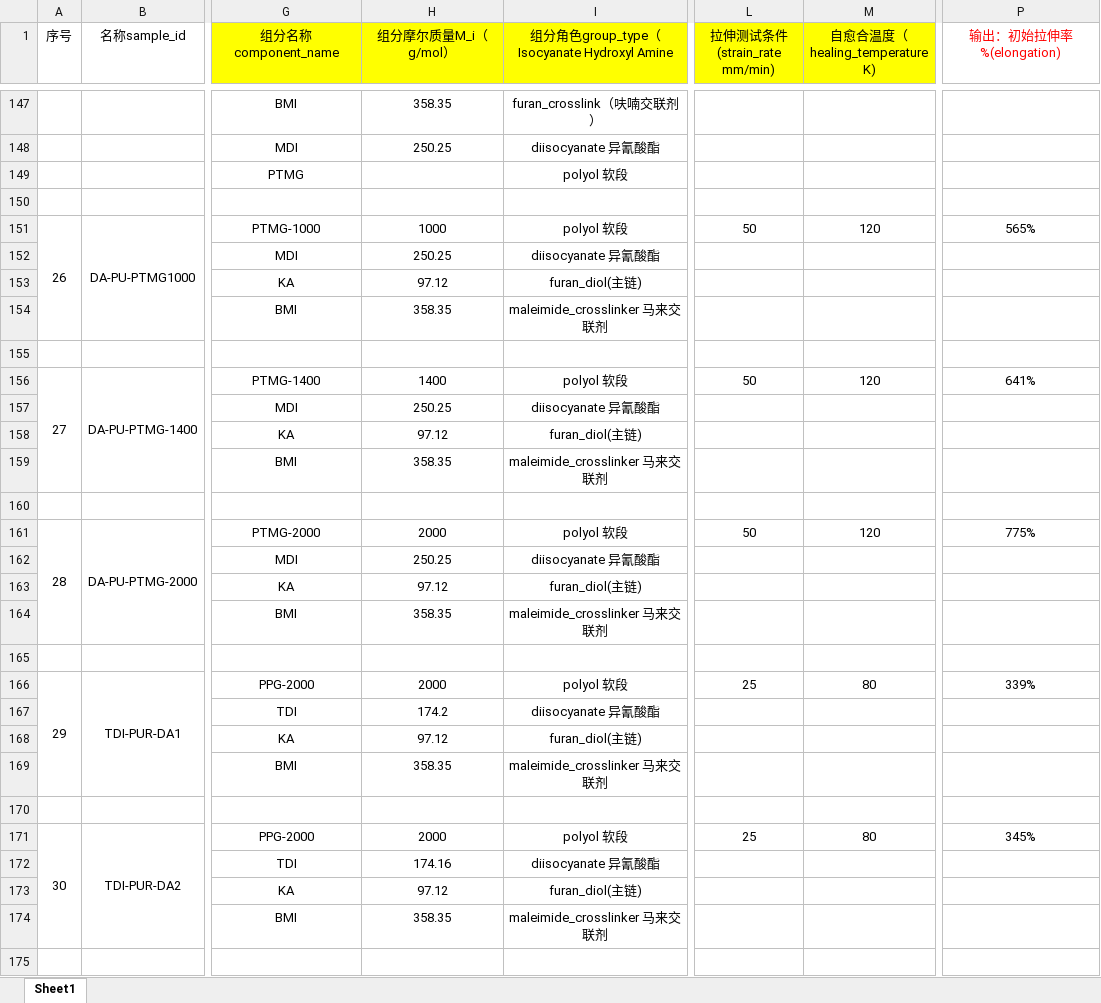
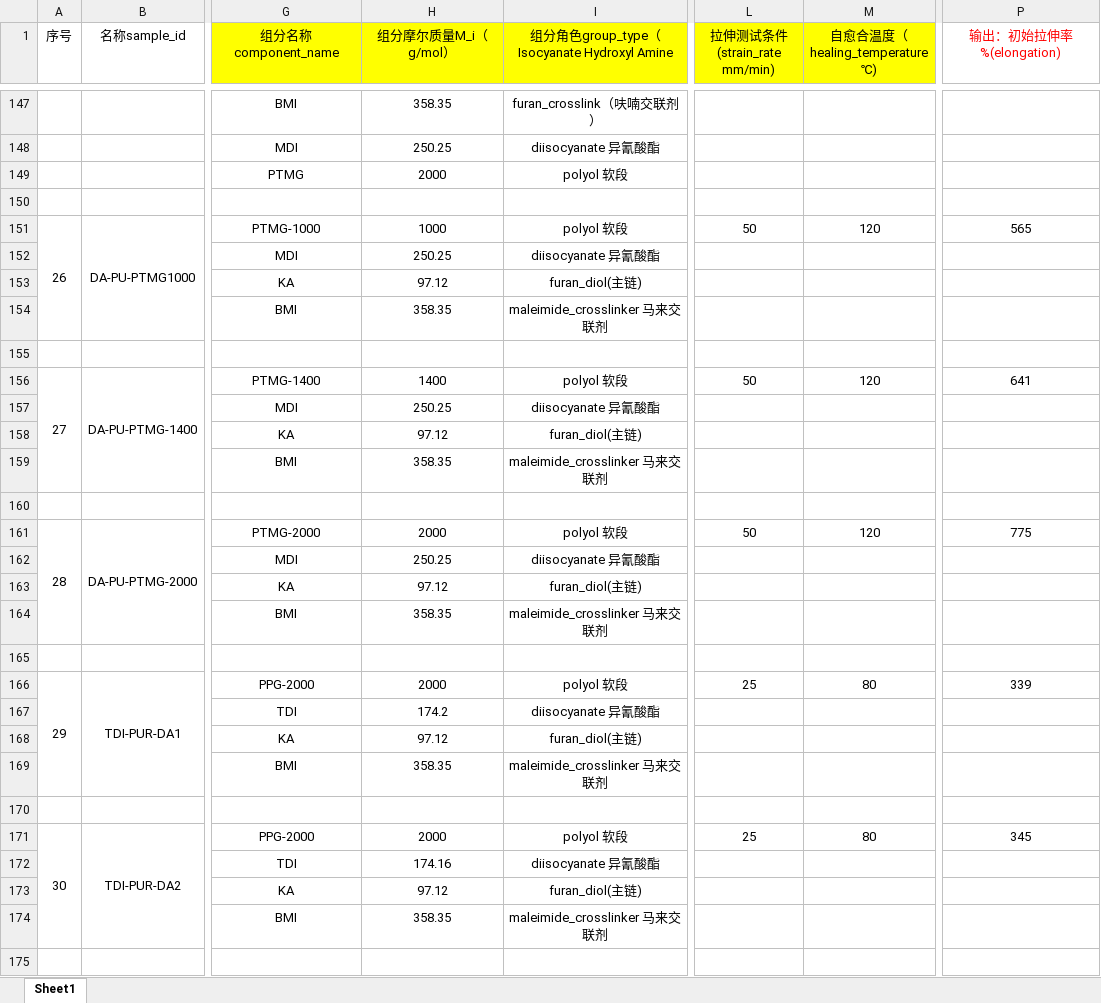
Before and after one commit to leonfighting-py/ML_DAPU, an Excel workbook: DATA_WASHING/DA-PU数据整合.xlsx, sheet Sheet1, drawn as a sheet; only a part is shown, gaps mark what is left out; values as stored, in another font and other column widths than the file's, no borders; the diff covers the shown part only; the diff names each change by its address in the sheet, - before the commit and + after, or states it on an @@ line.

```diff
--- a/DATA_WASHING/DA-PU数据整合.xlsx (sheet Sheet1)
+++ b/DATA_WASHING/DA-PU数据整合.xlsx (sheet Sheet1)
-M1: 自愈合温度（healing_temperature K)
+M1: 自愈合温度（healing_temperature ℃)
-H149 (组分摩尔质量M_i（g/mol）): (empty)
+H149 (组分摩尔质量M_i（g/mol）): 2000
-P151 (输出：初始拉伸率%(elongation)): 565%
+P151 (输出：初始拉伸率%(elongation)): 565
-P156 (输出：初始拉伸率%(elongation)): 641%
+P156 (输出：初始拉伸率%(elongation)): 641
-P161 (输出：初始拉伸率%(elongation)): 775%
+P161 (输出：初始拉伸率%(elongation)): 775
-P166 (输出：初始拉伸率%(elongation)): 339%
+P166 (输出：初始拉伸率%(elongation)): 339
-P171 (输出：初始拉伸率%(elongation)): 345%
+P171 (输出：初始拉伸率%(elongation)): 345
```
Also changed, not shown: 97 edited cells elsewhere in this sheet, 8 other files.
